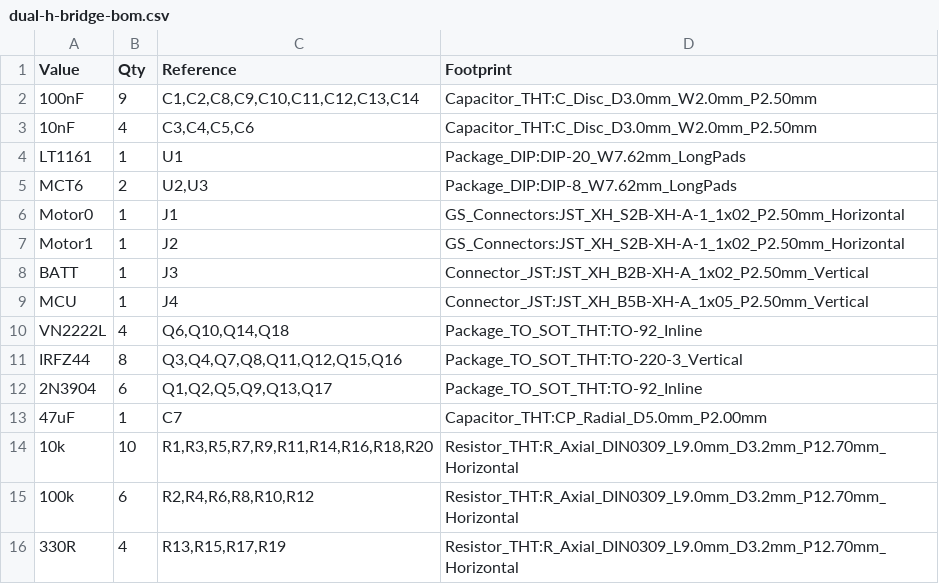
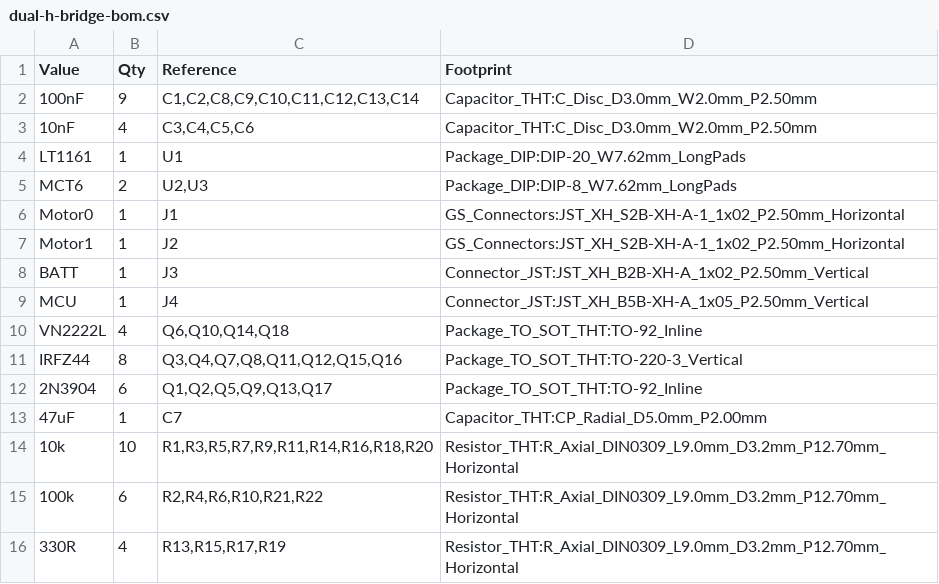
Before and after one commit to enph253-2025-team5/dual-h-bridge-pcb, a CSV file: production/dual-h-bridge-bom.csv, drawn as a sheet.

Commit message:
Fix potentially inverted H-Bridge direction bit

```diff
--- a/production/dual-h-bridge-bom.csv
+++ b/production/dual-h-bridge-bom.csv
@@ -14,3 +14,3 @@
 "10k","10","R1,R3,R5,R7,R9,R11,R14,R16,R18,R20","Resistor_THT:R_Axial_DIN0309_L9.0mm_D3.2mm_P12.70mm_Horizontal"
-"100k","6","R2,R4,R6,R8,R10,R12","Resistor_THT:R_Axial_DIN0309_L9.0mm_D3.2mm_P12.70mm_Horizontal"
+"100k","6","R2,R4,R6,R10,R21,R22","Resistor_THT:R_Axial_DIN0309_L9.0mm_D3.2mm_P12.70mm_Horizontal"
 "330R","4","R13,R15,R17,R19","Resistor_THT:R_Axial_DIN0309_L9.0mm_D3.2mm_P12.70mm_Horizontal"
```
Also changed, not shown: 14 other files.
